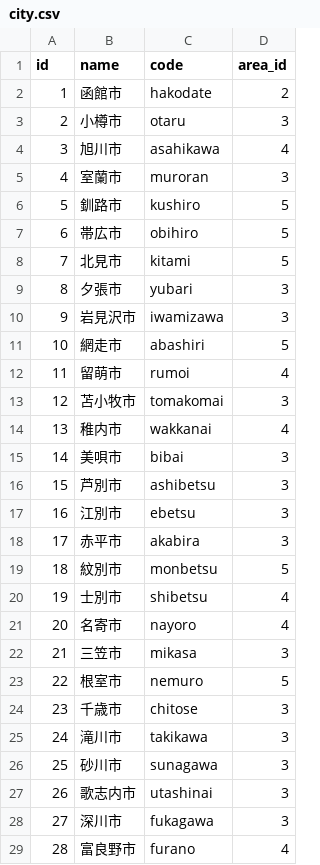
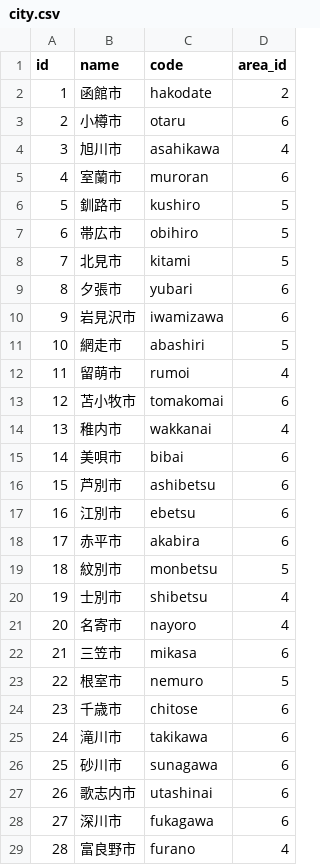
Before and after one commit to PORT-INC/region_interceptor, a CSV file: lib/generators/region_interceptor/templates/csv/city.csv, drawn as a sheet; only a part is shown; the diff covers the shown part only.

```diff
--- a/lib/generators/region_interceptor/templates/csv/city.csv
+++ b/lib/generators/region_interceptor/templates/csv/city.csv
@@ -2,5 +2,5 @@ id,name,code,area_id
 1,函館市,hakodate,2
-2,小樽市,otaru,3
+2,小樽市,otaru,6
 3,旭川市,asahikawa,4
-4,室蘭市,muroran,3
+4,室蘭市,muroran,6
 5,釧路市,kushiro,5
@@ -8,12 +8,12 @@ id,name,code,area_id
 7,北見市,kitami,5
-8,夕張市,yubari,3
-9,岩見沢市,iwamizawa,3
+8,夕張市,yubari,6
+9,岩見沢市,iwamizawa,6
 10,網走市,abashiri,5
 11,留萌市,rumoi,4
-12,苫小牧市,tomakomai,3
+12,苫小牧市,tomakomai,6
 13,稚内市,wakkanai,4
-14,美唄市,bibai,3
-15,芦別市,ashibetsu,3
-16,江別市,ebetsu,3
-17,赤平市,akabira,3
+14,美唄市,bibai,6
+15,芦別市,ashibetsu,6
+16,江別市,ebetsu,6
+17,赤平市,akabira,6
 18,紋別市,monbetsu,5
@@ -21,9 +21,9 @@ id,name,code,area_id
 20,名寄市,nayoro,4
-21,三笠市,mikasa,3
+21,三笠市,mikasa,6
 22,根室市,nemuro,5
-23,千歳市,chitose,3
-24,滝川市,takikawa,3
-25,砂川市,sunagawa,3
-26,歌志内市,utashinai,3
-27,深川市,fukagawa,3
+23,千歳市,chitose,6
+24,滝川市,takikawa,6
+25,砂川市,sunagawa,6
+26,歌志内市,utashinai,6
+27,深川市,fukagawa,6
 28,富良野市,furano,4
```
Also changed, not shown: 53 edited cells elsewhere in this file, lib/generators/region_interceptor/templates/csv/area.csv.
